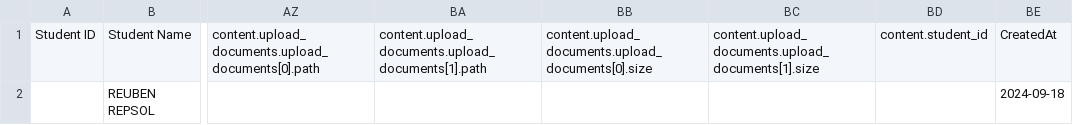
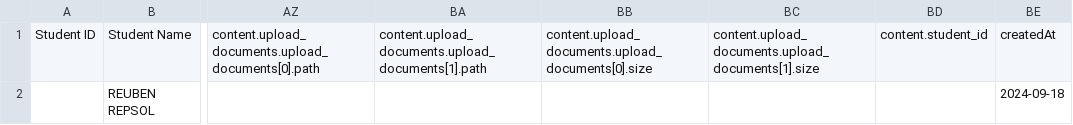
Before and after one commit to anugrah-inclusys/SMS_Adarsh_Data_Entry, a CSV file: data/special_education_assessment.csv, drawn as a sheet; only a part is shown, gaps mark what is left out; the diff names each change by its address in the sheet, - before the commit and + after, or states it on an @@ line.

Commit message:
special completed

```diff
--- a/data/special_education_assessment.csv
+++ b/data/special_education_assessment.csv
-BE1: CreatedAt
+BE1: createdAt
```
Also changed, not shown: output/special_education_assessment_with_ids.csv, 3 other files.
